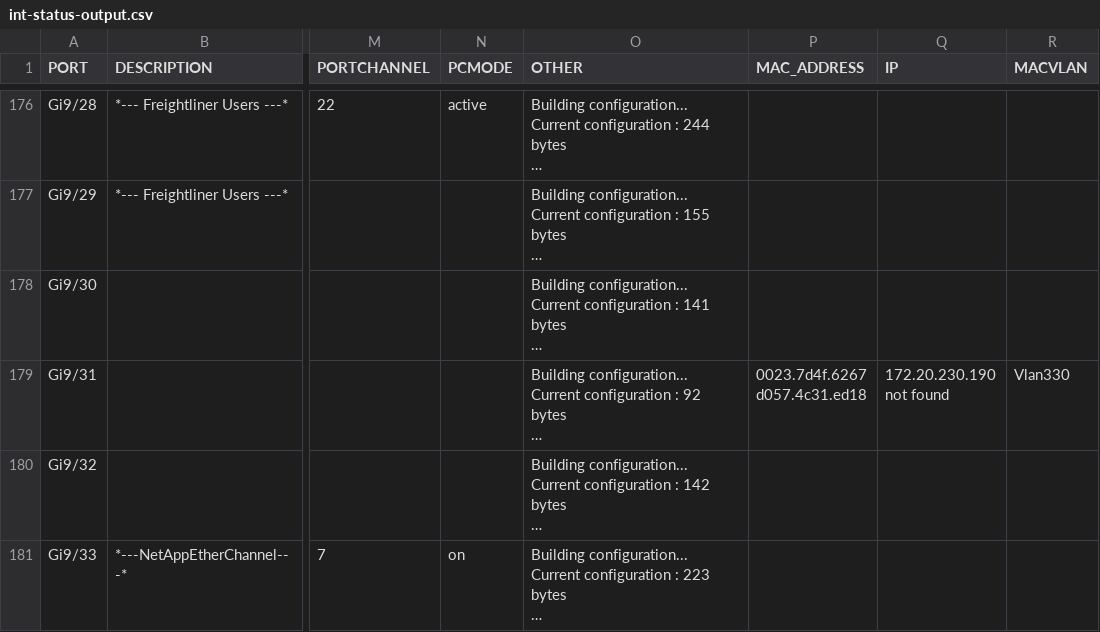
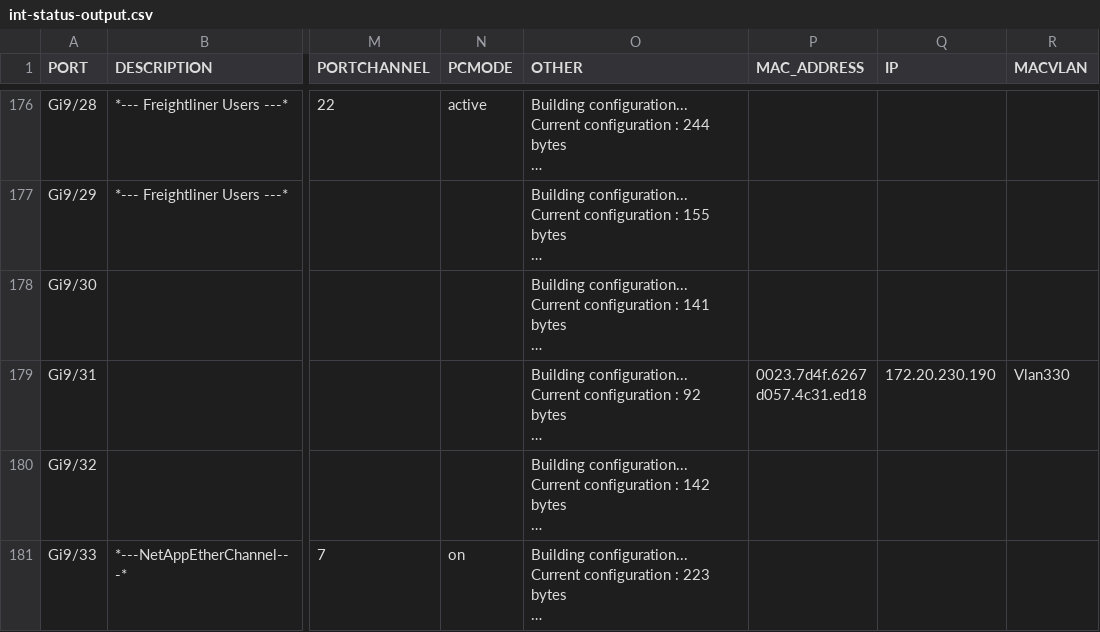
Before and after one commit to nopg/Miscellaneous-Scripts, a CSV file: wtc-sh-int-status/int-status-output.csv, drawn as a sheet; only a part is shown, gaps mark what is left out; long unchanged cells end in …; ↵ is a line break in a cell; the diff covers the shown part only; the diff names each change by its address in the sheet, - before the commit and + after, or states it on an @@ line.

Commit message:
search entire mac table

```diff
--- a/wtc-sh-int-status/int-status-output.csv
+++ b/wtc-sh-int-status/int-status-output.csv
-Q179 (IP): 172.20.230.190 ↵ not found
+Q179 (IP): 172.20.230.190
```
Also changed, not shown: 29 edited cells elsewhere in this file, 2 other files.
